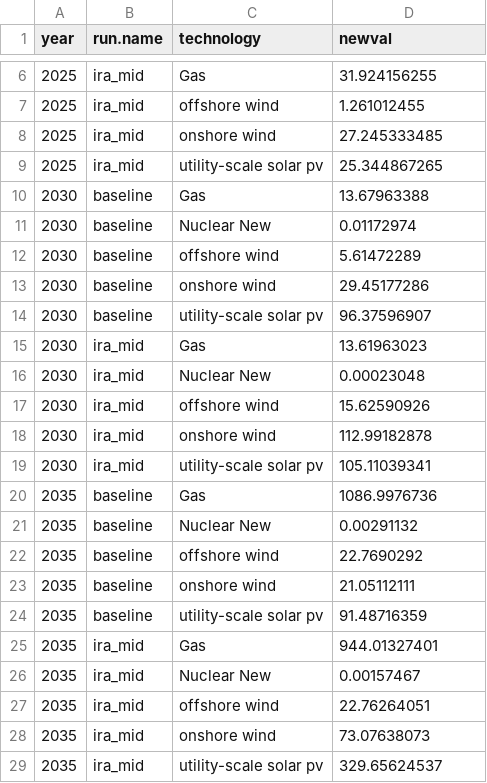
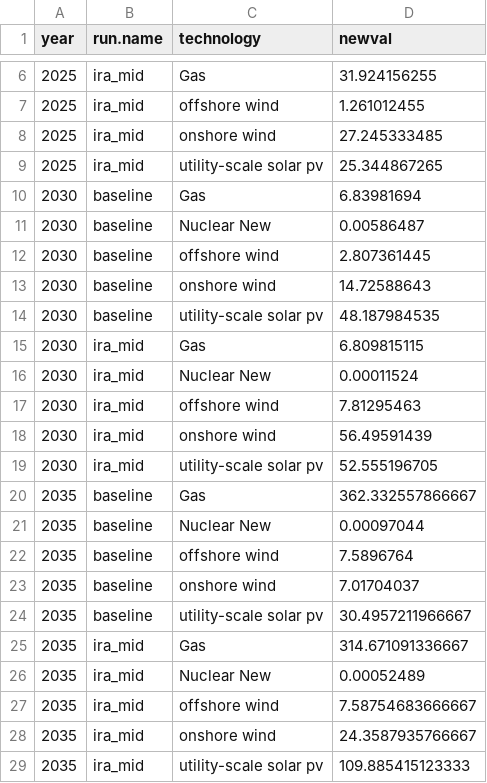
Before and after one commit to averymoorhead/MaterialDemand, a CSV file: Inputs/repeat_capacities_new.csv, drawn as a sheet; only a part is shown, gaps mark what is left out.

```diff
--- a/Inputs/repeat_capacities_new.csv
+++ b/Inputs/repeat_capacities_new.csv
@@ -9,21 +9,21 @@
 2025,"ira_mid","utility-scale solar pv",25.344867265
-2030,"baseline","Gas",13.67963388
-2030,"baseline","Nuclear New",0.01172974
-2030,"baseline","offshore wind",5.61472289
-2030,"baseline","onshore wind",29.45177286
-2030,"baseline","utility-scale solar pv",96.37596907
-2030,"ira_mid","Gas",13.61963023
-2030,"ira_mid","Nuclear New",0.00023048
-2030,"ira_mid","offshore wind",15.62590926
-2030,"ira_mid","onshore wind",112.99182878
-2030,"ira_mid","utility-scale solar pv",105.11039341
-2035,"baseline","Gas",1086.9976736
-2035,"baseline","Nuclear New",0.00291132
-2035,"baseline","offshore wind",22.7690292
-2035,"baseline","onshore wind",21.05112111
-2035,"baseline","utility-scale solar pv",91.48716359
-2035,"ira_mid","Gas",944.01327401
-2035,"ira_mid","Nuclear New",0.00157467
-2035,"ira_mid","offshore wind",22.76264051
-2035,"ira_mid","onshore wind",73.07638073
-2035,"ira_mid","utility-scale solar pv",329.65624537
+2030,"baseline","Gas",6.83981694
+2030,"baseline","Nuclear New",0.00586487
+2030,"baseline","offshore wind",2.807361445
+2030,"baseline","onshore wind",14.72588643
+2030,"baseline","utility-scale solar pv",48.187984535
+2030,"ira_mid","Gas",6.809815115
+2030,"ira_mid","Nuclear New",0.00011524
+2030,"ira_mid","offshore wind",7.81295463
+2030,"ira_mid","onshore wind",56.49591439
+2030,"ira_mid","utility-scale solar pv",52.555196705
+2035,"baseline","Gas",362.332557866667
+2035,"baseline","Nuclear New",0.00097044
+2035,"baseline","offshore wind",7.5896764
+2035,"baseline","onshore wind",7.01704037
+2035,"baseline","utility-scale solar pv",30.4957211966667
+2035,"ira_mid","Gas",314.671091336667
+2035,"ira_mid","Nuclear New",0.00052489
+2035,"ira_mid","offshore wind",7.58754683666667
+2035,"ira_mid","onshore wind",24.3587935766667
+2035,"ira_mid","utility-scale solar pv",109.885415123333
```
Also changed, not shown: Outputs/repeat_materials_demand.csv, 2 other files.
